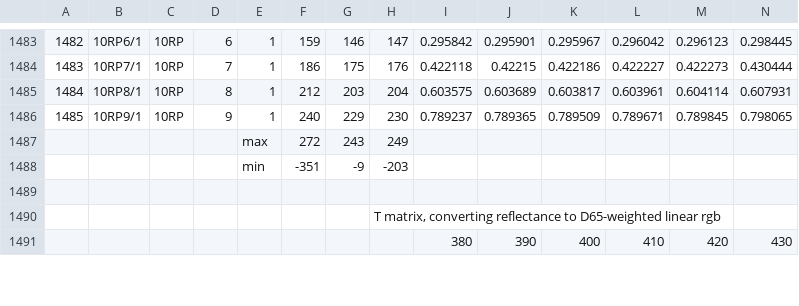
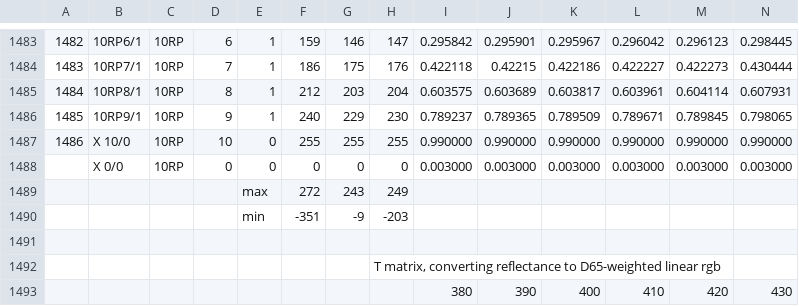
Before and after one commit to diiq/digitalpalette, a CSV file: lib/munsell.csv, drawn as a sheet; only a part is shown, gaps mark what is left out; rows hold the shown columns only; the diff names each change by its address in the sheet, - before the commit and + after, or states it on an @@ line.

Commit message:
Mostly workingish; still big steps at high valuess

```diff
--- a/lib/munsell.csv
+++ b/lib/munsell.csv
+row 1487: 1486 | X 10/0 | 10RP | 10 | 0 | 255 | 255 | 255 | 0.990000 | 0.990000 | 0.990000 | 0.990000 | 0.990000 | 0.990000
+row 1488:  | X 0/0 | 10RP | 0 | 0 | 0 | 0 | 0 | 0.003000 | 0.003000 | 0.003000 | 0.003000 | 0.003000 | 0.003000
```
Also changed, not shown: 4 other files.
